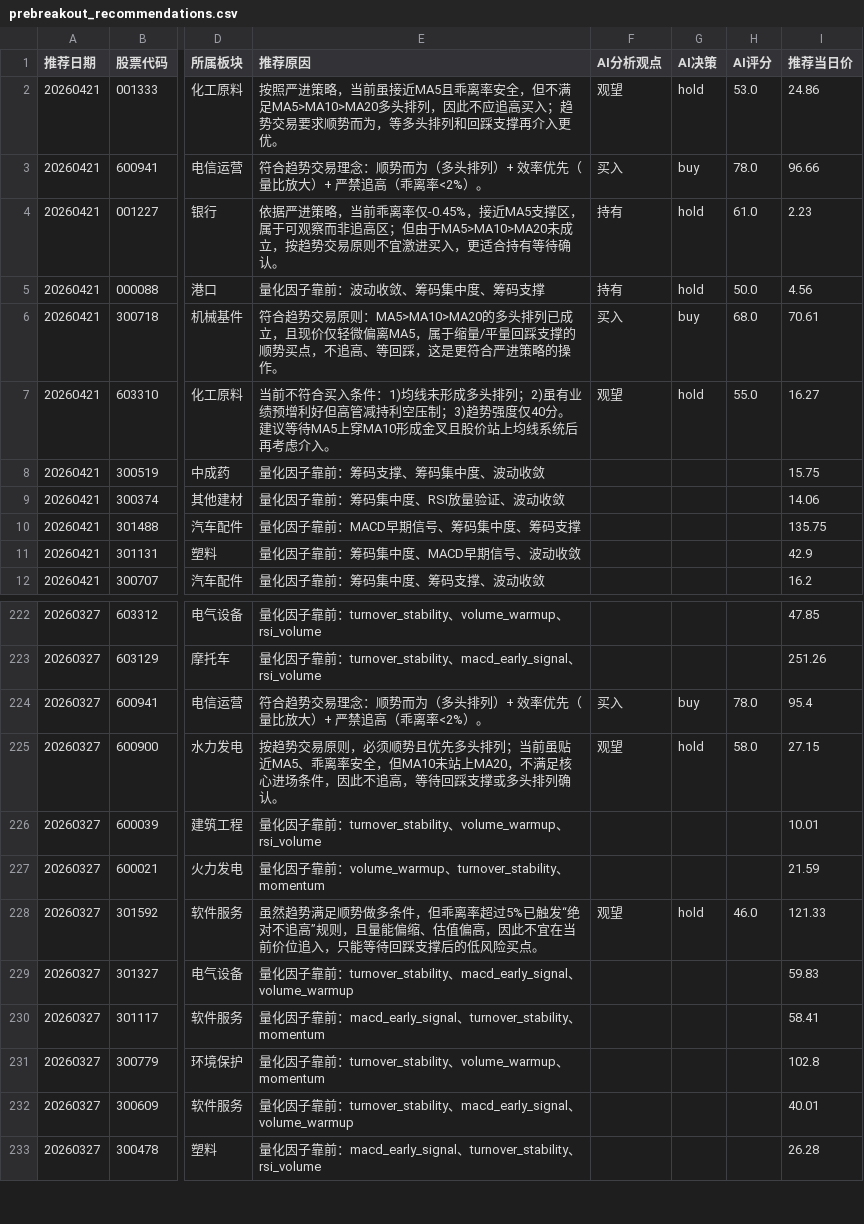
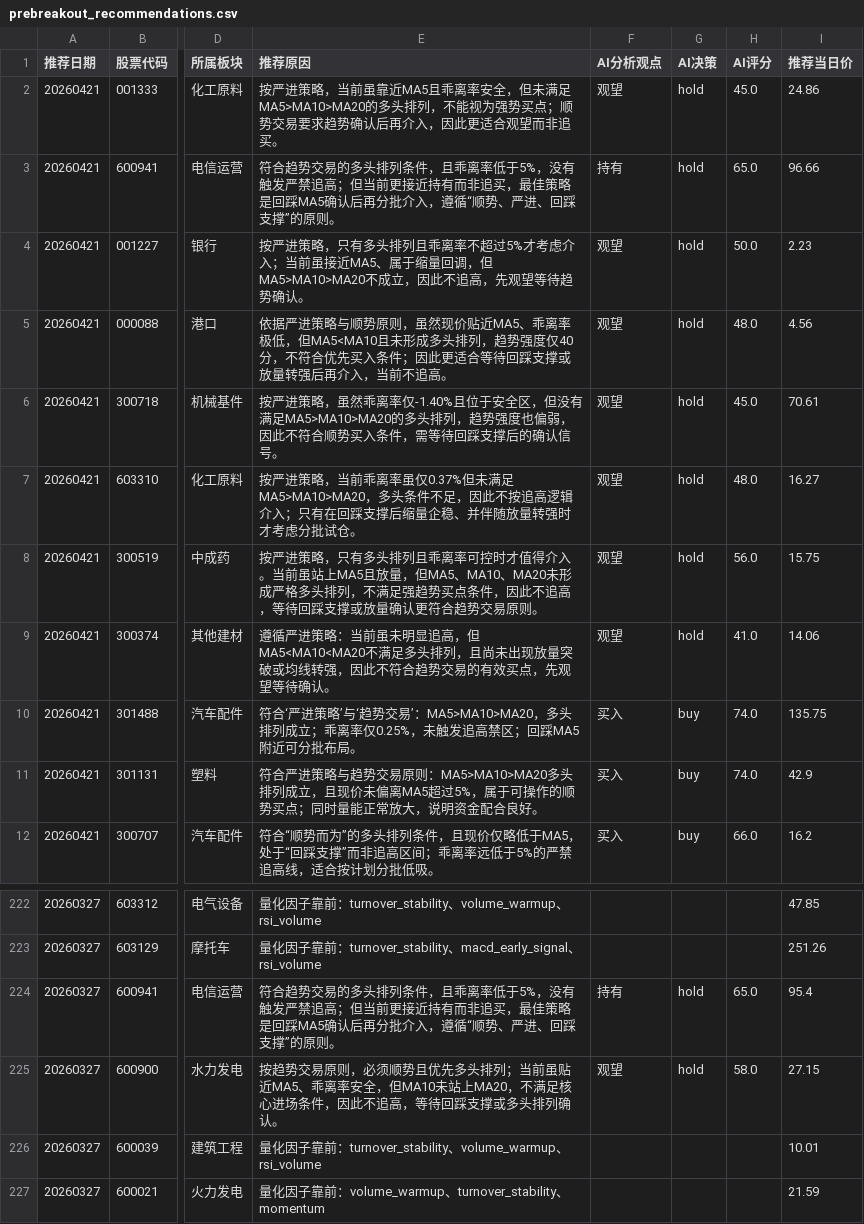
Before and after one commit to fisher-admin/stock-report, a CSV file: data/recommendation_analytics/prebreakout_recommendations.csv, drawn as a sheet; only a part is shown, gaps mark what is left out; the shorter side is filled out with more unchanged rows; the diff covers the shown part only; the diff names each change by its address in the sheet, - before the commit and + after, or states it on an @@ line.

Commit message:
chore: publish recommendation analytics 20260421

```diff
--- a/data/recommendation_analytics/prebreakout_recommendations.csv
+++ b/data/recommendation_analytics/prebreakout_recommendations.csv
-E2 (推荐原因): 按照严进策略，当前虽接近MA5且乖离率安全，但不满足MA5>MA10>MA20多头排列，因此不应追高买入；趋势交易要求顺势而为，等多头排列和回踩支撑再介入更优。
+E2 (推荐原因): 按严进策略，当前虽靠近MA5且乖离率安全，但未满足MA5>MA10>MA20的多头排列，不能视为强势买点；顺势交易要求趋势确认后再介入，因此更适合观望而非追买。
-H2 (AI评分): 53.0
+H2 (AI评分): 45.0
-E3 (推荐原因): …趋势交易理念：顺势而为（多头排列）+ 效率优先（量比放大）+ 严禁追高（乖离率<2%）。
+E3 (推荐原因): …趋势交易的多头排列条件，且乖离率低于5%，没有触发严禁追高；但当前更接近持有而非追买，最佳策略是回踩MA5确认后再分批介入，遵循“顺势、严进、回踩支撑”的原则。
-F3 (AI分析观点): 买入
+F3 (AI分析观点): 持有
-G3 (AI决策): buy
+G3 (AI决策): hold
-H3 (AI评分): 78.0
+H3 (AI评分): 65.0
-E4 (推荐原因): 依据严进策略，当前乖离率仅-0.45%，接近MA5支撑区，属于可观察而非追高区；但由于MA5>MA10>MA20未成立，按趋势交易原则不宜激进买入，更适合持有等待确认。
+E4 (推荐原因): 按严进策略，只有多头排列且乖离率不超过5%才考虑介入；当前虽接近MA5、属于缩量回调，但MA5>MA10>MA20不成立，因此不追高，先观望等待趋势确认。
-F4:F5 (AI分析观点): 持有
+F4:F5 (AI分析观点): 观望
-H4 (AI评分): 61.0
+H4 (AI评分): 50.0
-E5 (推荐原因): 量化因子靠前：波动收敛、筹码集中度、筹码支撑
+E5 (推荐原因): 依据严进策略与顺势原则，虽然现价贴近MA5、乖离率极低，但MA5<MA10且未形成多头排列，趋势强度仅40分，不符合优先买入条件；因此更适合等待回踩支撑或放量转强后再介入，当前不追高。
-H5 (AI评分): 50.0
+H5 (AI评分): 48.0
-E6 (推荐原因): 符合趋势交易原则：MA5>MA10>MA20的多头排列已成立，且现价仅轻微偏离MA5，属于缩量/平量回踩支撑的顺势买点，不追高、等回踩，这是更符合严进策略的操作。
+E6 (推荐原因): 按严进策略，虽然乖离率仅-1.40%且位于安全区，但没有满足MA5>MA10>MA20的多头排列，趋势强度也偏弱，因此不符合顺势买入条件，需等待回踩支撑后的确认信号。
-F6 (AI分析观点): 买入
+F6 (AI分析观点): 观望
-G6 (AI决策): buy
+G6 (AI决策): hold
-H6 (AI评分): 68.0
+H6 (AI评分): 45.0
-E7 (推荐原因): 当前不符合买入条件：1)均线未形成多头排列；2)虽有业绩预增利好但高管减持利空压制；3)趋势强度仅40分。建议等待MA5上穿MA10形成金叉且股价站上均线系统后再考虑介入。
+E7 (推荐原因): 按严进策略，当前乖离率虽仅0.37%但未满足MA5>MA10>MA20，多头条件不足，因此不按追高逻辑介入；只有在回踩支撑后缩量企稳、并伴随放量转强时才考虑分批试仓。
-H7 (AI评分): 55.0
+H7 (AI评分): 48.0
-E8 (推荐原因): 量化因子靠前：筹码支撑、筹码集中度、波动收敛
+E8 (推荐原因): 按严进策略，只有多头排列且乖离率可控时才值得介入。当前虽站上MA5且放量，但MA5、MA10、MA20未形成严格多头排列，不满足强趋势买点条件，因此不追高，等待回踩支撑或放量确认更符合趋势交易原则。
-F8:F9 (AI分析观点): (empty)
+F8:F9 (AI分析观点): 观望
-G8:G9 (AI决策): (empty)
+G8:G9 (AI决策): hold
-H8 (AI评分): (empty)
+H8 (AI评分): 56.0
-E9 (推荐原因): 量化因子靠前：筹码集中度、RSI放量验证、波动收敛
+E9 (推荐原因): 遵循严进策略：当前虽未明显追高，但MA5<MA10<MA20不满足多头排列，且尚未出现放量突破或均线转强，因此不符合趋势交易的有效买点，先观望等待确认。
-H9 (AI评分): (empty)
+H9 (AI评分): 41.0
-E10 (推荐原因): 量化因子靠前：MACD早期信号、筹码集中度、筹码支撑
+E10 (推荐原因): 符合‘严进策略’与‘趋势交易’：MA5>MA10>MA20，多头排列成立；乖离率仅0.25%，未触发追高禁区；回踩MA5附近可分批布局。
-F10:F12 (AI分析观点): (empty)
+F10:F12 (AI分析观点): 买入
-G10:G12 (AI决策): (empty)
+G10:G12 (AI决策): buy
-H10:H11 (AI评分): (empty)
+H10:H11 (AI评分): 74.0
-E11 (推荐原因): 量化因子靠前：筹码集中度、MACD早期信号、波动收敛
+E11 (推荐原因): 符合严进策略与趋势交易原则：MA5>MA10>MA20多头排列成立，且现价未偏离MA5超过5%，属于可操作的顺势买点；同时量能正常放大，说明资金配合良好。
-E12 (推荐原因): 量化因子靠前：筹码集中度、筹码支撑、波动收敛
+E12 (推荐原因): 符合“顺势而为”的多头排列条件，且现价仅略低于MA5，处于“回踩支撑”而非追高区间；乖离率远低于5%的严禁追高线，适合按计划分批低吸。
-H12 (AI评分): (empty)
+H12 (AI评分): 66.0
-E224 (推荐原因): …趋势交易理念：顺势而为（多头排列）+ 效率优先（量比放大）+ 严禁追高（乖离率<2%）。
+E224 (推荐原因): …趋势交易的多头排列条件，且乖离率低于5%，没有触发严禁追高；但当前更接近持有而非追买，最佳策略是回踩MA5确认后再分批介入，遵循“顺势、严进、回踩支撑”的原则。
-F224 (AI分析观点): 买入
+F224 (AI分析观点): 持有
-G224 (AI决策): buy
+G224 (AI决策): hold
-H224 (AI评分): 78.0
+H224 (AI评分): 65.0
```
Also changed, not shown: 87 edited cells elsewhere in this file, 4 other files.
